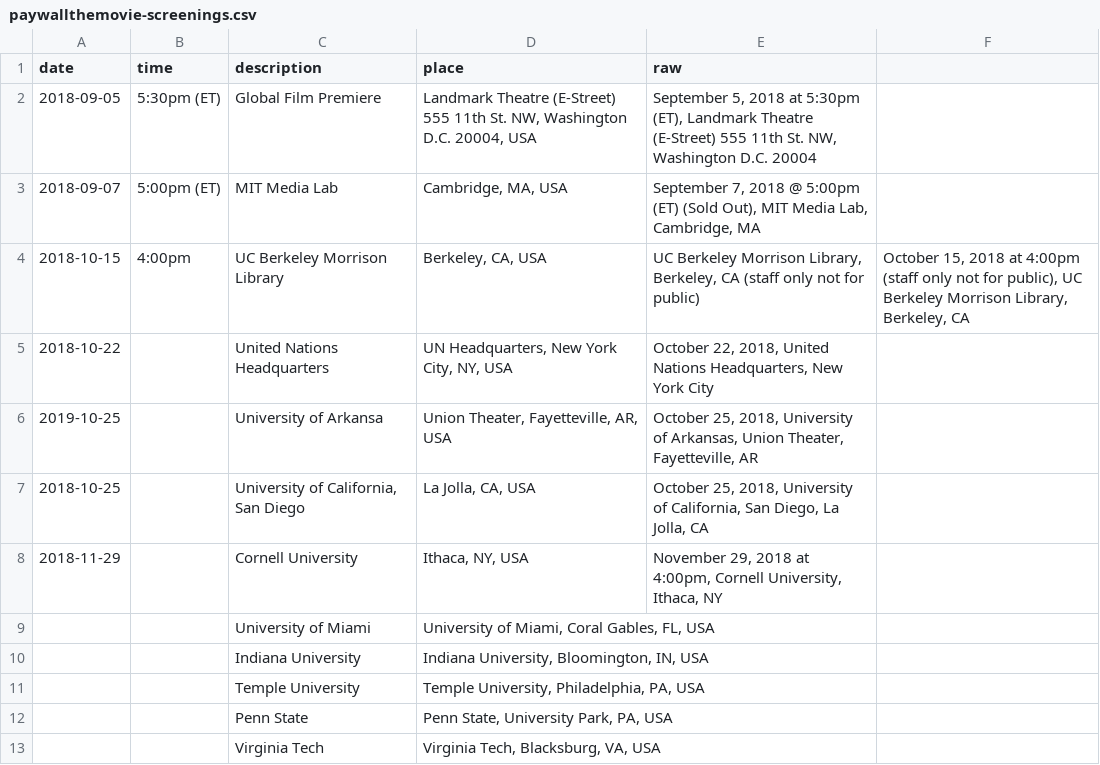
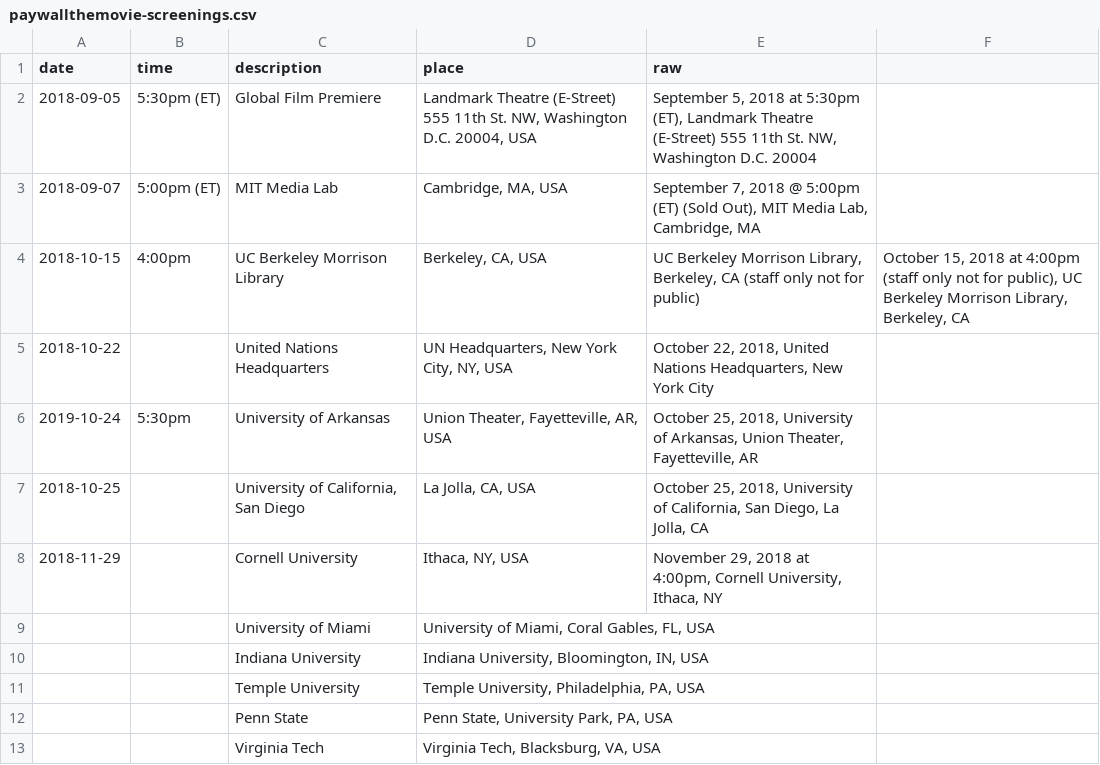
Before and after one commit to paywallthemovie/map, a CSV file: data/paywallthemovie-screenings.csv, drawn as a sheet; only a part is shown.

Commit message:
update arkansas screening

```diff
--- a/data/paywallthemovie-screenings.csv
+++ b/data/paywallthemovie-screenings.csv
@@ -5,3 +5,3 @@ date,time,description,place,raw
 2018-10-22,,United Nations Headquarters,"UN Headquarters, New York City, NY, USA","October 22, 2018, United Nations Headquarters, New York City"
-2019-10-25,,University of Arkansa,"Union Theater, Fayetteville, AR, USA","October 25, 2018, University of Arkansas, Union Theater, Fayetteville, AR"
+2019-10-24,5:30pm,University of Arkansas,"Union Theater, Fayetteville, AR, USA","October 25, 2018, University of Arkansas, Union Theater, Fayetteville, AR"
 2018-10-25,,"University of California, San Diego","La Jolla, CA, USA","October 25, 2018, University of California, San Diego, La Jolla, CA"
```
Also changed, not shown: 1 other file.
